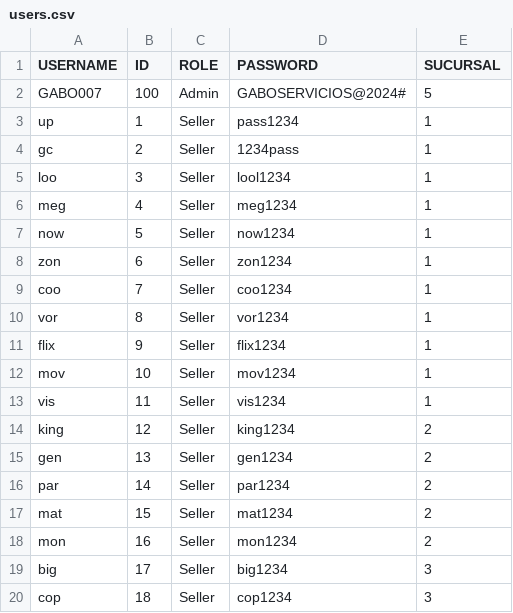
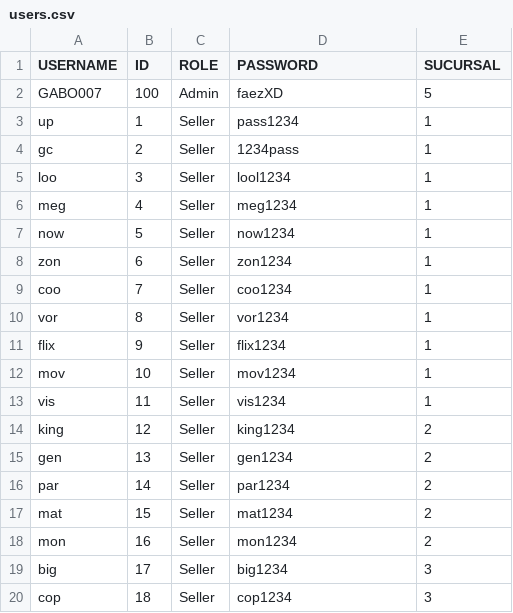
Before and after one commit to FAEZ380/neyi, a CSV file: users.csv, drawn as a sheet.

```diff
--- a/users.csv
+++ b/users.csv
@@ -1,3 +1,3 @@
 USERNAME,ID,ROLE,PASSWORD,SUCURSAL
-GABO007,100,Admin,GABOSERVICIOS@2024#,5
+GABO007,100,Admin,faezXD,5
 up,1,Seller,pass1234,1
```
Also changed, not shown: 10 other files.
